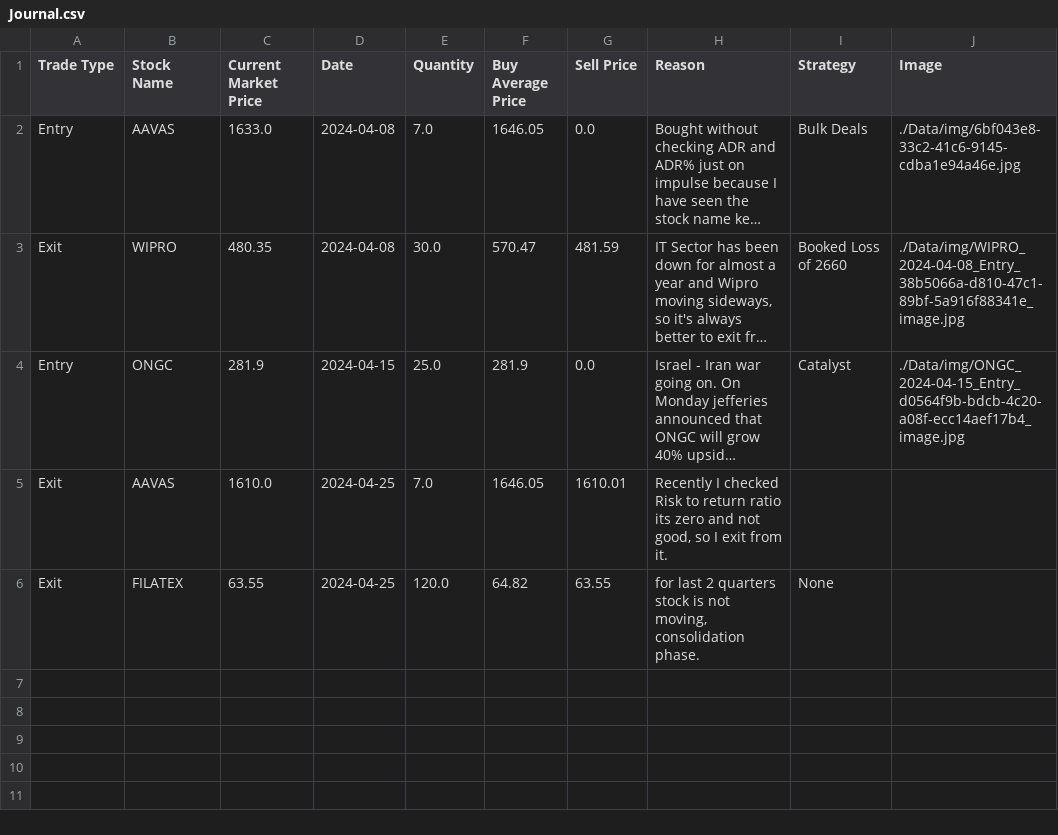
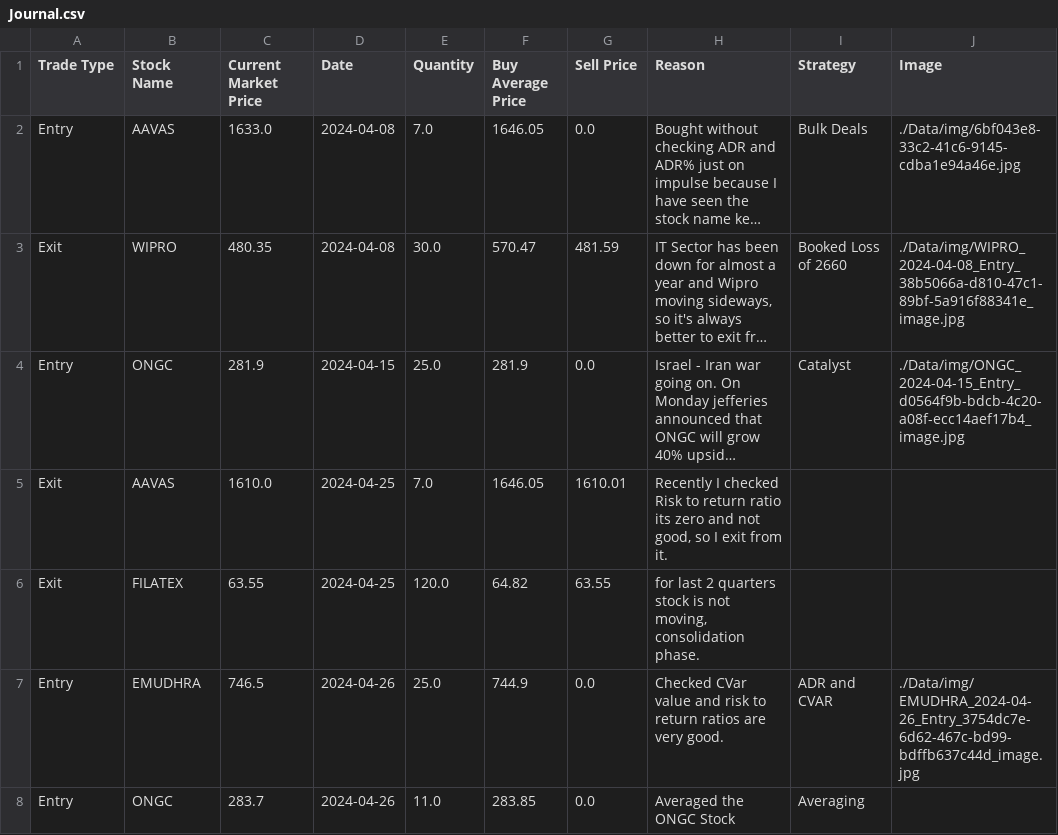
Before and after one commit to Tikam02/TechnicalAnalysis, a CSV file: Price_Action/bison/Data/Journal.csv, drawn as a sheet; long unchanged cells end in …; the diff names each change by its address in the sheet, - before the commit and + after, or states it on an @@ line.

```diff
--- a/Price_Action/bison/Data/Journal.csv
+++ b/Price_Action/bison/Data/Journal.csv
-I6 (Strategy): None
+I6 (Strategy): (empty)
+row 7: Entry | EMUDHRA | 746.5 | 2024-04-26 | 25.0 | 744.9 | 0.0 | Checked CVar value and risk to return ratios are very good. | ADR and CVAR | ./Data/img/EMUDHRA_2024-04-26_Entry_3754dc7e-6d62-467c-bd99-bdffb637c44d_image.jpg
+row 8: Entry | ONGC | 283.7 | 2024-04-26 | 11.0 | 283.85 | 0.0 | Averaged the ONGC Stock | Averaging
```
Also changed, not shown: 21 other files.
